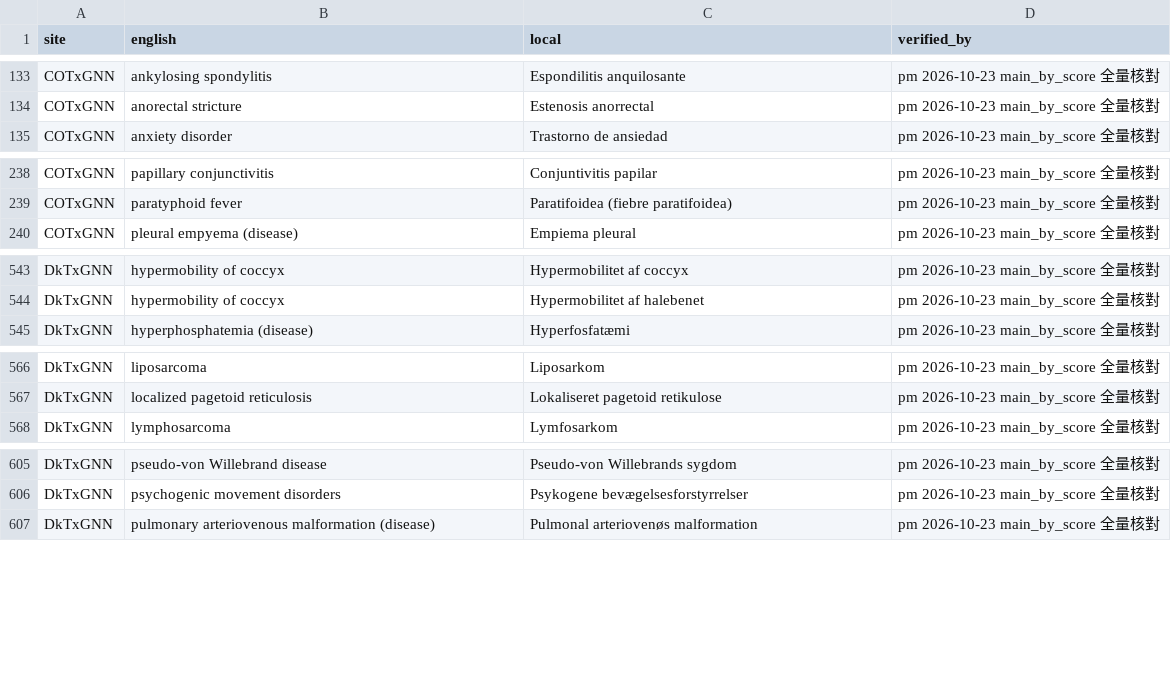
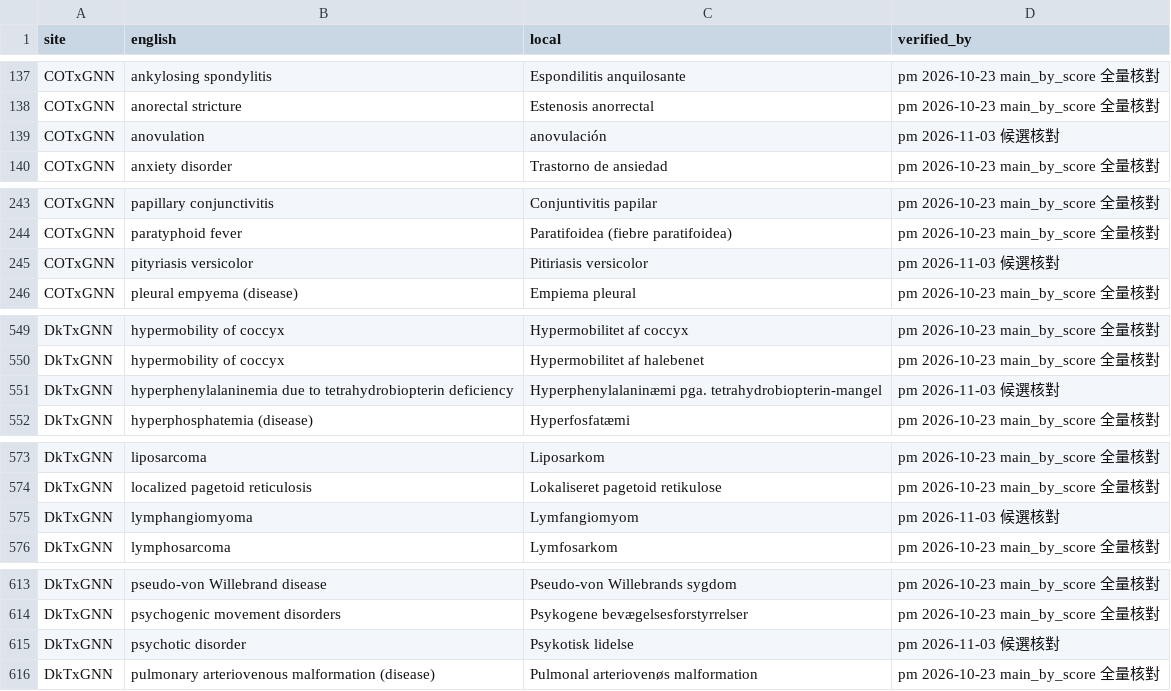
Before and after one commit to yao-care/NZTxGNN, a TSV file: tools/txgnn/.claude/check_rules/verified_translations.tsv, drawn as a sheet; only a part is shown, gaps mark what is left out; the diff covers the shown part only.

```diff
--- a/tools/txgnn/.claude/check_rules/verified_translations.tsv
+++ b/tools/txgnn/.claude/check_rules/verified_translations.tsv
@@ -134,2 +138,3 @@ COTxGNN	ankylosing spondylitis	Espondilitis anquilosante	pm 2026-10-23 main_by_s
 COTxGNN	anorectal stricture	Estenosis anorrectal	pm 2026-10-23 main_by_score 全量核對
+COTxGNN	anovulation	anovulación	pm 2026-11-03 候選核對
 COTxGNN	anxiety disorder	Trastorno de ansiedad	pm 2026-10-23 main_by_score 全量核對
@@ -239,2 +244,3 @@ COTxGNN	papillary conjunctivitis	Conjuntivitis papilar	pm 2026-10-23 main_by_sco
 COTxGNN	paratyphoid fever	Paratifoidea (fiebre paratifoidea)	pm 2026-10-23 main_by_score 全量核對
+COTxGNN	pityriasis versicolor	Pitiriasis versicolor	pm 2026-11-03 候選核對
 COTxGNN	pleural empyema (disease)	Empiema pleural	pm 2026-10-23 main_by_score 全量核對
@@ -544,2 +550,3 @@ DkTxGNN	hypermobility of coccyx	Hypermobilitet af coccyx	pm 2026-10-23 main_by_s
 DkTxGNN	hypermobility of coccyx	Hypermobilitet af halebenet	pm 2026-10-23 main_by_score 全量核對
+DkTxGNN	hyperphenylalaninemia due to tetrahydrobiopterin deficiency	Hyperphenylalaninæmi pga. tetrahydrobiopterin-mangel	pm 2026-11-03 候選核對
 DkTxGNN	hyperphosphatemia (disease)	Hyperfosfatæmi	pm 2026-10-23 main_by_score 全量核對
@@ -567,2 +574,3 @@ DkTxGNN	liposarcoma	Liposarkom	pm 2026-10-23 main_by_score 全量核對
 DkTxGNN	localized pagetoid reticulosis	Lokaliseret pagetoid retikulose	pm 2026-10-23 main_by_score 全量核對
+DkTxGNN	lymphangiomyoma	Lymfangiomyom	pm 2026-11-03 候選核對
 DkTxGNN	lymphosarcoma	Lymfosarkom	pm 2026-10-23 main_by_score 全量核對
@@ -606,2 +614,3 @@ DkTxGNN	pseudo-von Willebrand disease	Pseudo-von Willebrands sygdom	pm 2026-10-2
 DkTxGNN	psychogenic movement disorders	Psykogene bevægelsesforstyrrelser	pm 2026-10-23 main_by_score 全量核對
+DkTxGNN	psychotic disorder	Psykotisk lidelse	pm 2026-11-03 候選核對
 DkTxGNN	pulmonary arteriovenous malformation (disease)	Pulmonal arteriovenøs malformation	pm 2026-10-23 main_by_score 全量核對
```
Also changed, not shown: 23 added rows elsewhere in this file, 28 other files.
